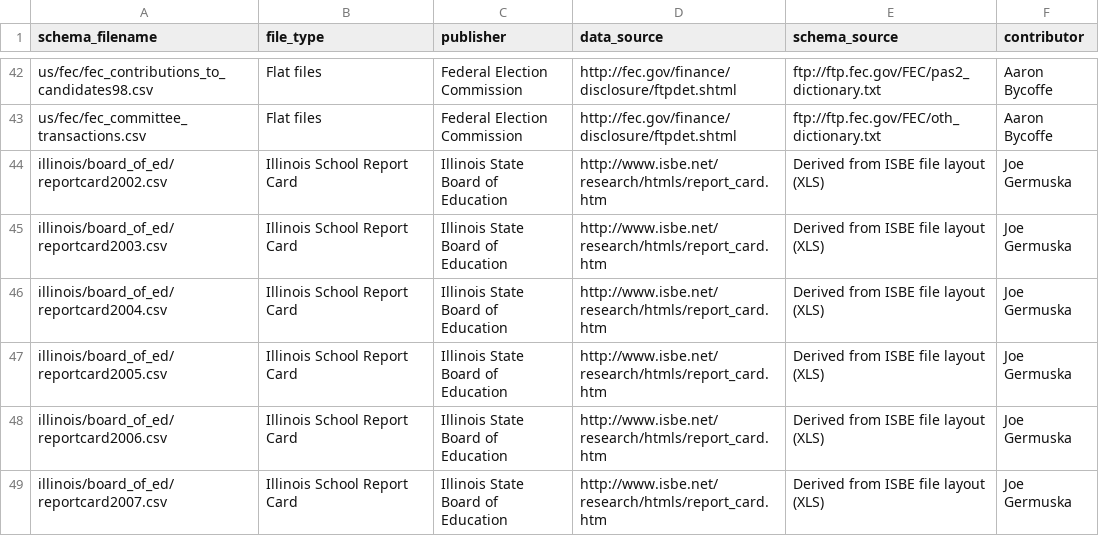
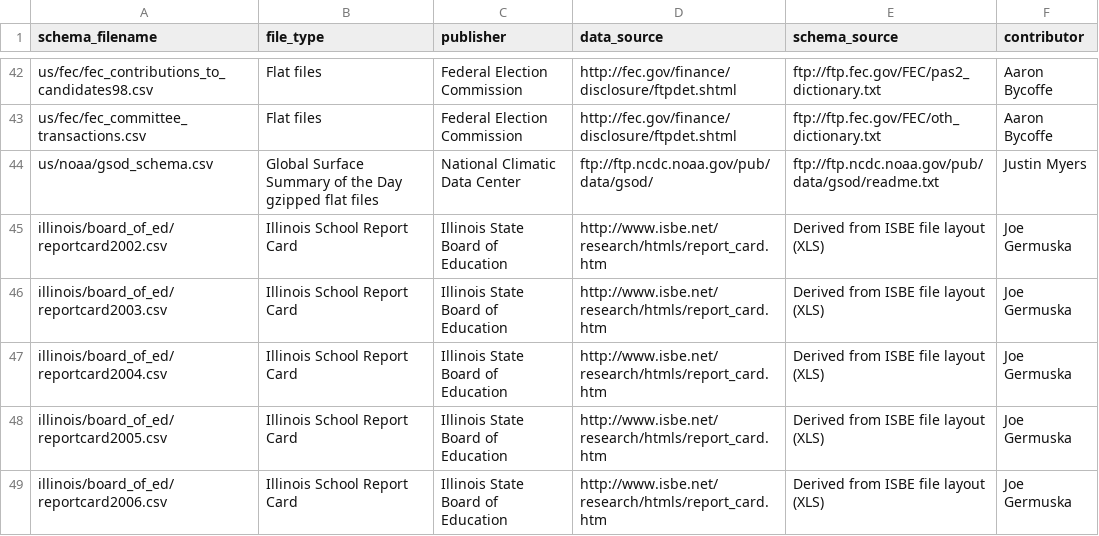
Before and after one commit to wireservice/ffs, a CSV file: index.csv, drawn as a sheet; only a part is shown, gaps mark what is left out; the shorter side is filled out with more unchanged rows.

Commit message:
Added Global Summary of the Day

```diff
--- a/index.csv
+++ b/index.csv
@@ -43,2 +43,3 @@ us/fec/fec_contributions_to_candidates98.csv,Flat files,Federal Election Commiss
 us/fec/fec_committee_transactions.csv,Flat files,Federal Election Commission,http://fec.gov/finance/disclosure/ftpdet.shtml,ftp://ftp.fec.gov/FEC/oth_dictionary.txt,Aaron Bycoffe
+us/noaa/gsod_schema.csv,Global Surface Summary of the Day gzipped flat files,National Climatic Data Center,ftp://ftp.ncdc.noaa.gov/pub/data/gsod/,ftp://ftp.ncdc.noaa.gov/pub/data/gsod/readme.txt,Justin Myers
 illinois/board_of_ed/reportcard2002.csv,Illinois School Report Card,Illinois State Board of Education,http://www.isbe.net/research/htmls/report_card.htm,Derived from ISBE file layout (XLS),Joe Germuska
```
Also changed, not shown: 1 other file.
